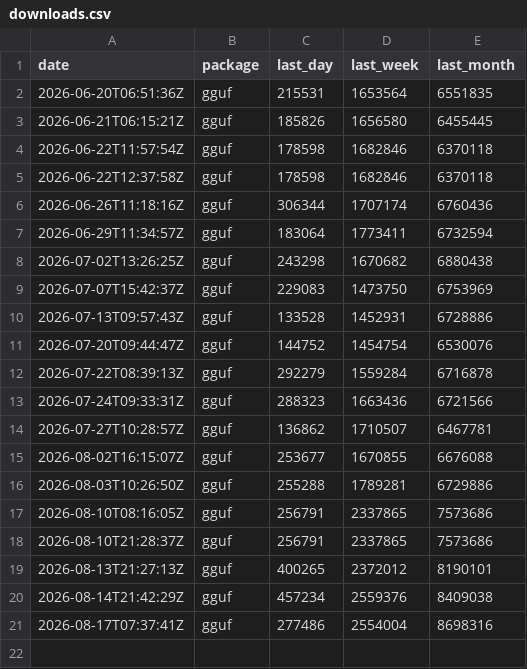
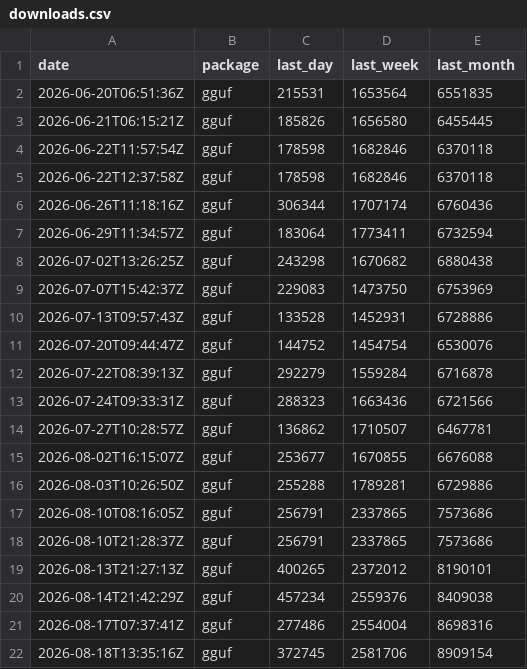
Before and after one commit to xadupre/xadupre.github.io, a CSV file: cache_data/gguf/downloads.csv, drawn as a sheet.

```diff
--- a/cache_data/gguf/downloads.csv
+++ b/cache_data/gguf/downloads.csv
@@ -21 +21,2 @@ date,package,last_day,last_week,last_month
 2026-08-17T07:37:41Z,gguf,277486,2554004,8698316
+2026-08-18T13:35:16Z,gguf,372745,2581706,8909154
```
Also changed, not shown: cache_data/onnxruntime-genai/downloads.csv, cache_data/onnxruntime/downloads.csv, 4 other files.
